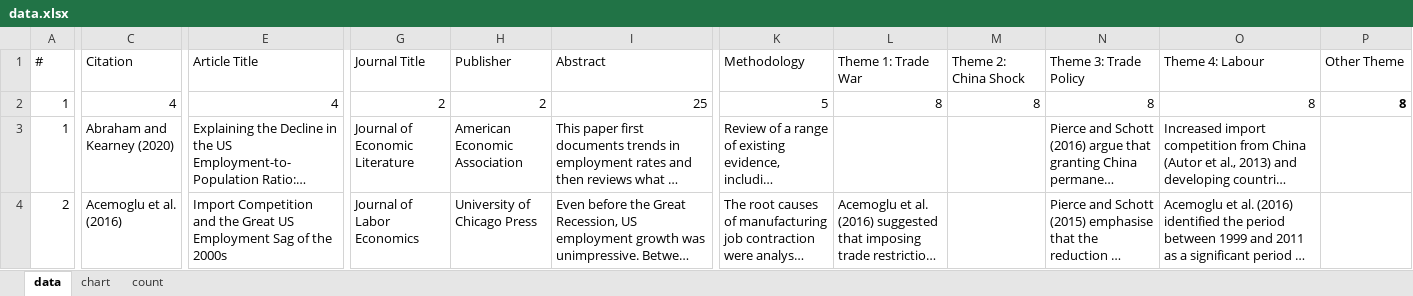
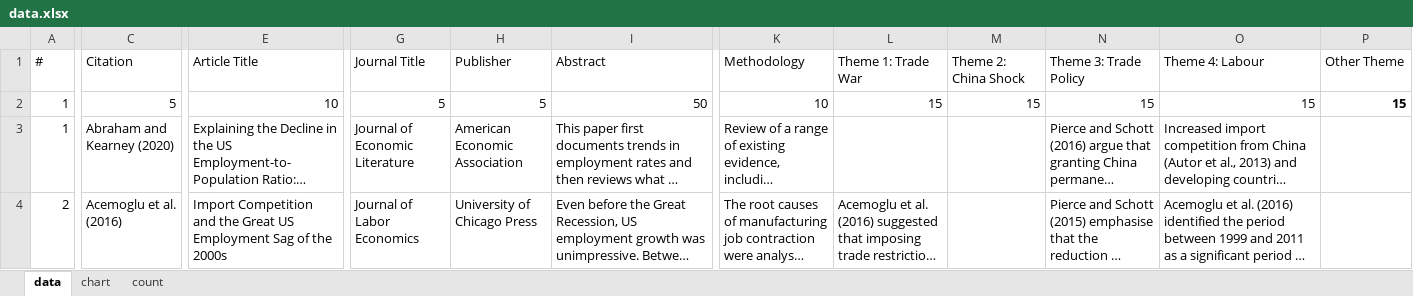
Before and after one commit to Joe-Chan-iStudio-Ltd/researchplymouth, an Excel workbook: slr/tc/data.xlsx, sheet data, drawn as a sheet; only a part is shown, gaps mark what is left out; long unchanged cells end in …; values as stored, in another font and other column widths than the file's, no borders; the diff covers the shown part only; the diff names each change by its address in the sheet, - before the commit and + after, or states it on an @@ line.

Commit message:
excel

```diff
--- a/slr/tc/data.xlsx (sheet data)
+++ b/slr/tc/data.xlsx (sheet data)
-C2: 4
+C2: 5
-E2: 4
+E2: 10
-G2: 2
+G2: 5
-H2: 2
+H2: 5
-I2: 25
+I2: 50
-K2: 5
+K2: 10
-L2: 8
+L2: 15
-M2: 8
+M2: 15
-N2: 8
+N2: 15
-O2: 8
+O2: 15
-P2: 8
+P2: 15
```
Also changed, not shown: 3 edited cells elsewhere in this sheet.
